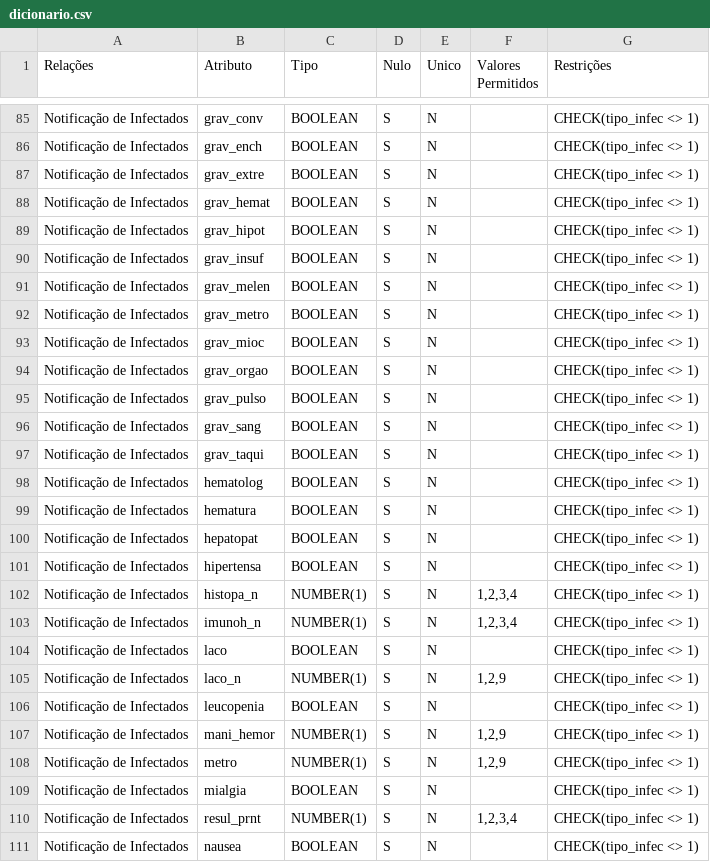
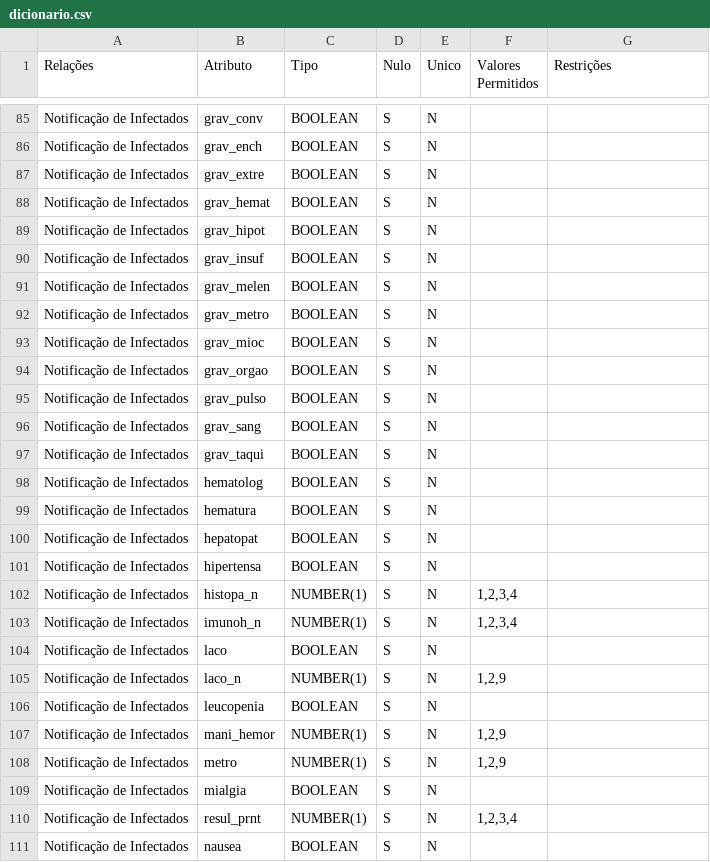
Before and after one commit to EduardoBirchal/UFMG-Ciencia-De-Dados, a CSV file: Sem-3/BD/TP2/dicionario.csv, drawn as a sheet; only a part is shown, gaps mark what is left out; the diff covers the shown part only; the diff names each change by its address in the sheet, - before the commit and + after, or states it on an @@ line.

```diff
--- a/Sem-3/BD/TP2/dicionario.csv
+++ b/Sem-3/BD/TP2/dicionario.csv
-G85:G111 (Restrições): CHECK(tipo_infec <> 1)
+G85:G111 (Restrições): (empty)
```
Also changed, not shown: 1 removed row and 54 edited cells elsewhere in this file, 2 other files.
